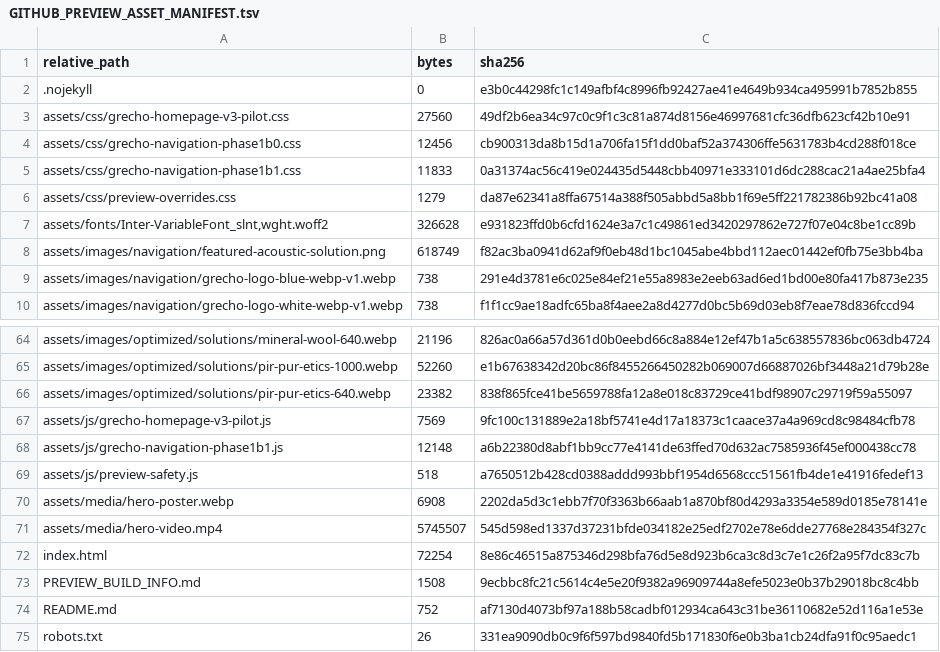
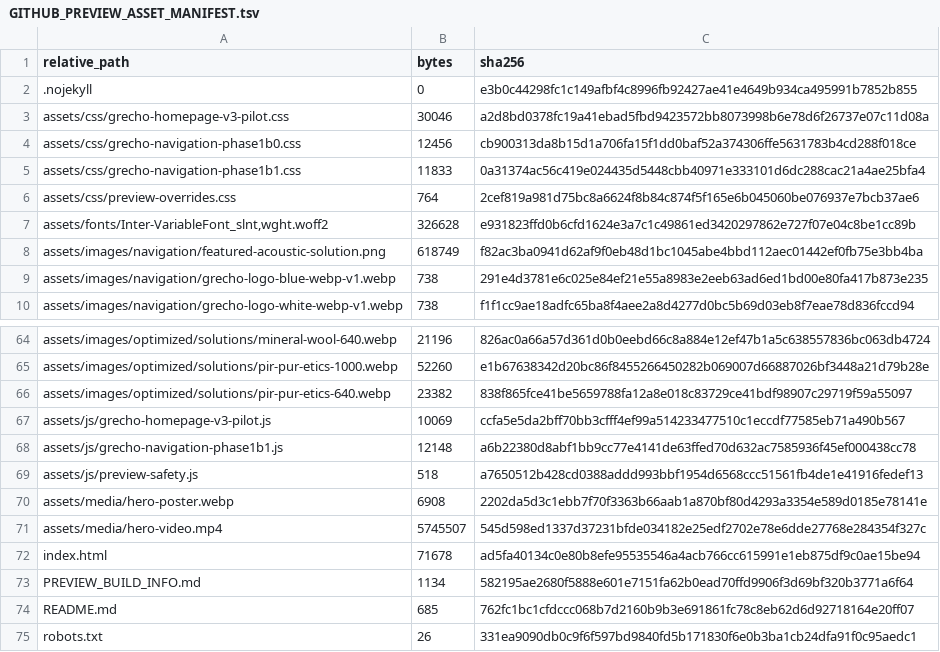
Before and after one commit to huangwenliang2111-ship-it/grecho-homepage-v3-review, a TSV file: GITHUB_PREVIEW_ASSET_MANIFEST.tsv, drawn as a sheet; only a part is shown, gaps mark what is left out.

Commit message:
fix(preview): publish phase1c r3 review refresh

```diff
--- a/GITHUB_PREVIEW_ASSET_MANIFEST.tsv
+++ b/GITHUB_PREVIEW_ASSET_MANIFEST.tsv
@@ -2,6 +2,6 @@
 .nojekyll	0	e3b0c44298fc1c149afbf4c8996fb92427ae41e4649b934ca495991b7852b855
-assets/css/grecho-homepage-v3-pilot.css	27560	49df2b6ea34c97c0c9f1c3c81a874d8156e46997681cfc36dfb623cf42b10e91
+assets/css/grecho-homepage-v3-pilot.css	30046	a2d8bd0378fc19a41ebad5fbd9423572bb8073998b6e78d6f26737e07c11d08a
 assets/css/grecho-navigation-phase1b0.css	12456	cb900313da8b15d1a706fa15f1dd0baf52a374306ffe5631783b4cd288f018ce
 assets/css/grecho-navigation-phase1b1.css	11833	0a31374ac56c419e024435d5448cbb40971e333101d6dc288cac21a4ae25bfa4
-assets/css/preview-overrides.css	1279	da87e62341a8ffa67514a388f505abbd5a8bb1f69e5ff221782386b92bc41a08
+assets/css/preview-overrides.css	764	2cef819a981d75bc8a6624f8b84c874f5f165e6b045060be076937e7bcb37ae6
 assets/fonts/Inter-VariableFont_slnt,wght.woff2	326628	e931823ffd0b6cfd1624e3a7c1c49861ed3420297862e727f07e04c8be1cc89b
@@ -66,3 +66,3 @@ assets/images/optimized/solutions/pir-pur-etics-1000.webp	52260	e1b67638342d20bc
 assets/images/optimized/solutions/pir-pur-etics-640.webp	23382	838f865fce41be5659788fa12a8e018c83729ce41bdf98907c29719f59a55097
-assets/js/grecho-homepage-v3-pilot.js	7569	9fc100c131889e2a18bf5741e4d17a18373c1caace37a4a969cd8c98484cfb78
+assets/js/grecho-homepage-v3-pilot.js	10069	ccfa5e5da2bff70bb3cfff4ef99a514233477510c1eccdf77585eb71a490b567
 assets/js/grecho-navigation-phase1b1.js	12148	a6b22380d8abf1bb9cc77e4141de63ffed70d632ac7585936f45ef000438cc78
@@ -71,5 +71,5 @@ assets/media/hero-poster.webp	6908	2202da5d3c1ebb7f70f3363b66aab1a870bf80d4293a3
 assets/media/hero-video.mp4	5745507	545d598ed1337d37231bfde034182e25edf2702e78e6dde27768e284354f327c
-index.html	72254	8e86c46515a875346d298bfa76d5e8d923b6ca3c8d3c7e1c26f2a95f7dc83c7b
-PREVIEW_BUILD_INFO.md	1508	9ecbbc8fc21c5614c4e5e20f9382a96909744a8efe5023e0b37b29018bc8c4bb
-README.md	752	af7130d4073bf97a188b58cadbf012934ca643c31be36110682e52d116a1e53e
+index.html	71678	ad5fa40134c0e80b8efe95535546a4acb766cc615991e1eb875df9c0ae15be94
+PREVIEW_BUILD_INFO.md	1134	582195ae2680f5888e601e7151fa62b0ead70ffd9906f3d69bf320b3771a6f64
+README.md	685	762fc1bc1cfdccc068b7d2160b9b3e691861fc78c8eb62d6d92718164e20ff07
 robots.txt	26	331ea9090db0c9f6f597bd9840fd5b171830f6e0b3ba1cb24dfa91f0c95aedc1
```
Also changed, not shown: 6 other files.
